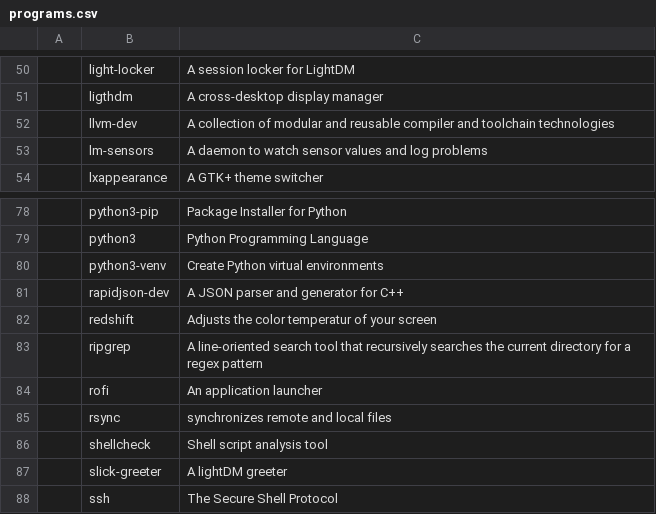
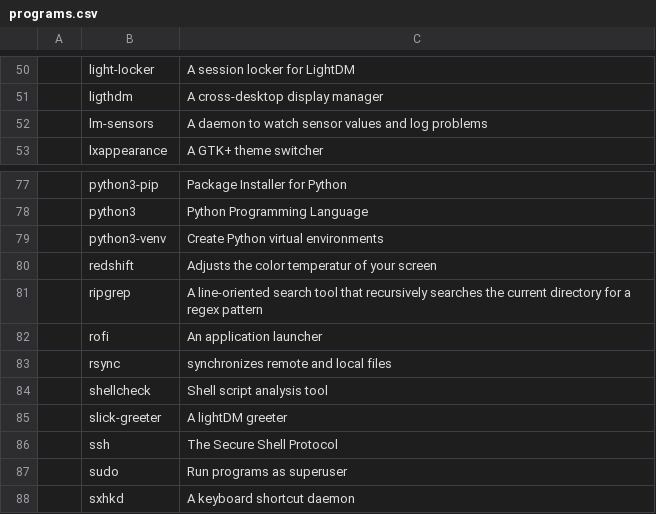
Before and after one commit to miikanissi/dotfiles, a CSV file: programs.csv, drawn as a sheet; only a part is shown, gaps mark what is left out; the shorter side is filled out with more unchanged rows; the diff names each change by its address in the sheet, - before the commit and + after, or states it on an @@ line.

```diff
--- a/programs.csv
+++ b/programs.csv
-row 52:  | llvm-dev | A collection of modular and reusable compiler and toolchain technologies
-row 81:  | rapidjson-dev | A JSON parser and generator for C++
```
Also changed, not shown: 2 other files.
